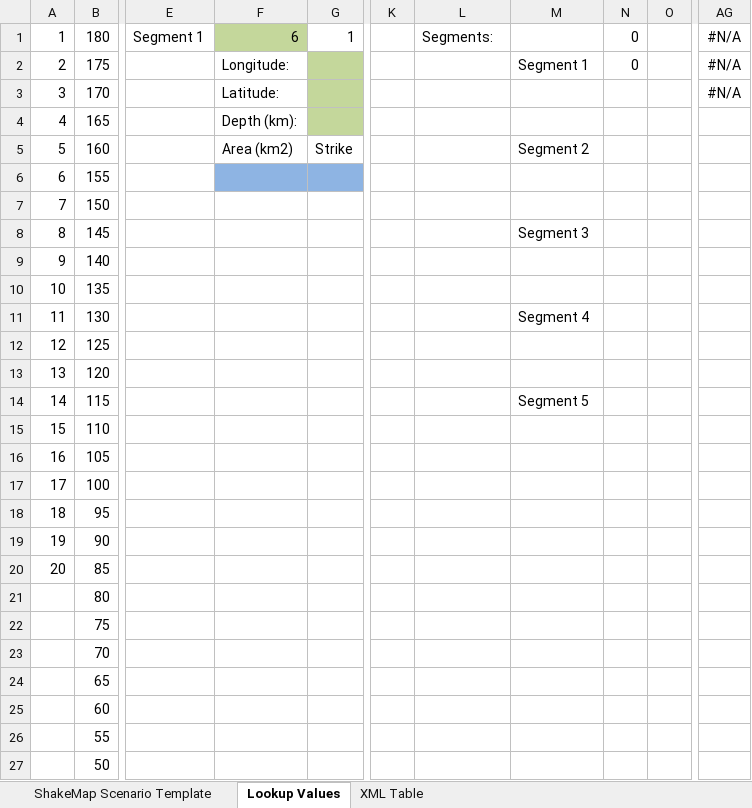
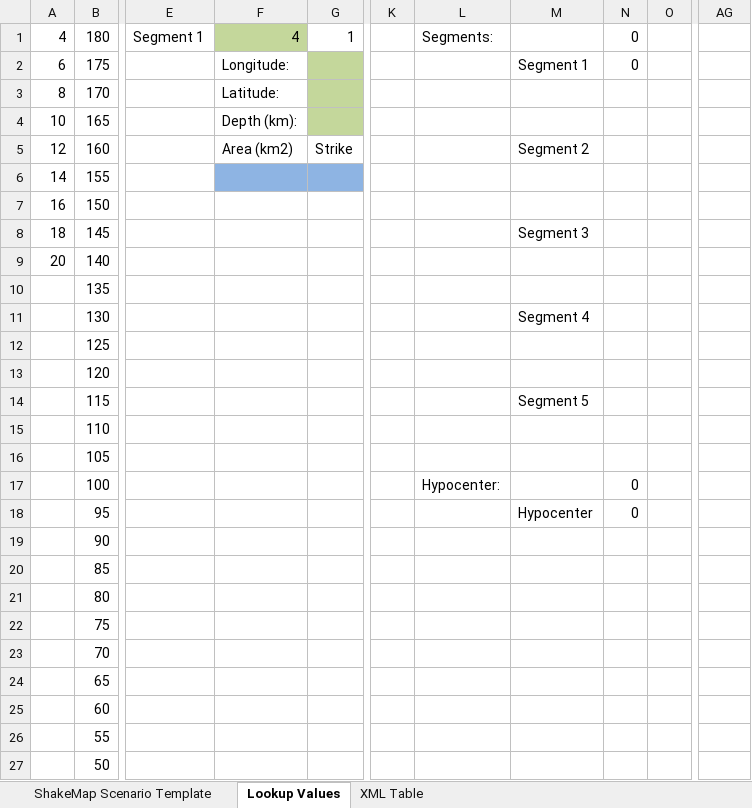
Before and after one commit to dslosky/ShakeMap-Scenario, an Excel workbook: Workbook/ShakeMap_Scenario.xlsm, sheet Lookup Values, drawn as a sheet; only a part is shown, gaps mark what is left out; values as stored, in another font and other column widths than the file's, no borders; the diff names each change by its address in the sheet, - before the commit and + after, or states it on an @@ line.

```diff
--- a/Workbook/ShakeMap_Scenario.xlsm (sheet Lookup Values)
+++ b/Workbook/ShakeMap_Scenario.xlsm (sheet Lookup Values)
-A1: 1
+A1: 4
-F1: 6
+F1: 4
-AG1:AG3: #N/A
+AG1:AG3: (empty)
-A2: 2
+A2: 6
-A3: 3
+A3: 8
-A4: 4
+A4: 10
-A5: 5
+A5: 12
-A6: 6
+A6: 14
-A7: 7
+A7: 16
-A8: 8
+A8: 18
-A9: 9
+A9: 20
-A10: 10
+A10: (empty)
-A11: 11
+A11: (empty)
-A12: 12
+A12: (empty)
-A13: 13
+A13: (empty)
-A14: 14
+A14: (empty)
-A15: 15
+A15: (empty)
-A16: 16
+A16: (empty)
-A17: 17
+A17: (empty)
-L17: (empty)
+L17: Hypocenter:
-N17:N18: (empty)
+N17:N18: 0
-A18: 18
+A18: (empty)
-M18: (empty)
+M18: Hypocenter
-A19: 19
+A19: (empty)
-A20: 20
+A20: (empty)
```
Also changed, not shown: sheet XML Table, sheet ShakeMap Scenario Template, charts or pictures, Shell/ShakeMap_Scenario.xlsm, 13 other files.
